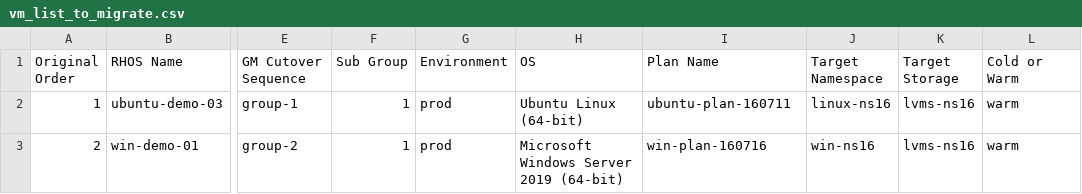
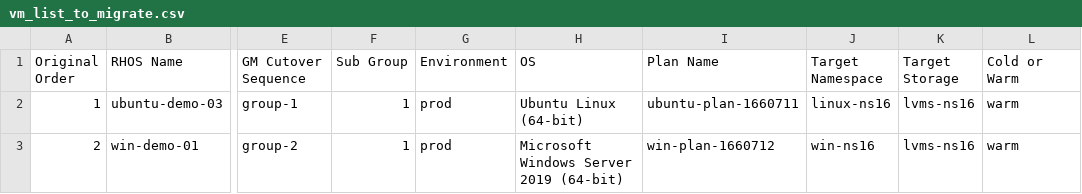
Before and after one commit to jainirajesh/mtvvmwtoopenshift, a CSV file: vm_list_to_migrate.csv, drawn as a sheet; only a part is shown, gaps mark what is left out; the diff names each change by its address in the sheet, - before the commit and + after, or states it on an @@ line.

Commit message:
Update vm_list_to_migrate.csv

```diff
--- a/vm_list_to_migrate.csv
+++ b/vm_list_to_migrate.csv
-I2 (Plan Name): ubuntu-plan-160711
+I2 (Plan Name): ubuntu-plan-1660711
-I3 (Plan Name): win-plan-160716
+I3 (Plan Name): win-plan-1660712
```
